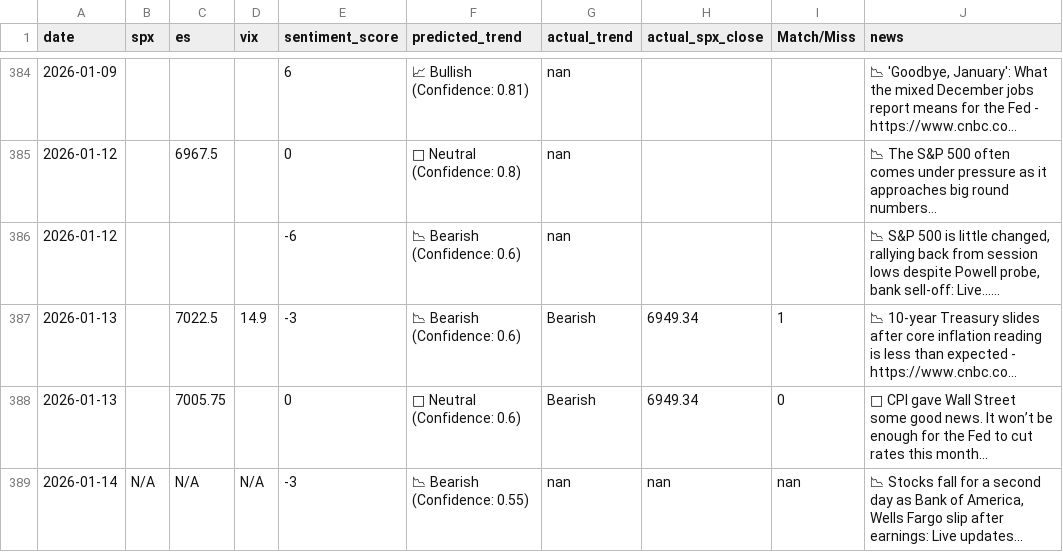
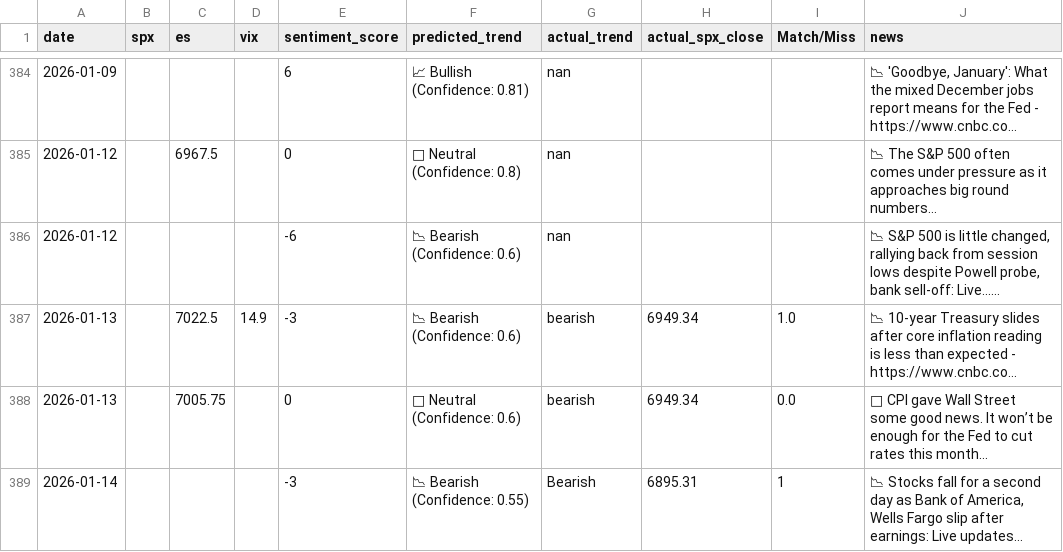
Before and after one commit to PadhmaCebolu/market-alert-bot-test, a CSV file: market_predictions.csv, drawn as a sheet; only a part is shown, gaps mark what is left out; long unchanged cells end in …; the diff names each change by its address in the sheet, - before the commit and + after, or states it on an @@ line.

```diff
--- a/market_predictions.csv
+++ b/market_predictions.csv
-G387:G388 (actual_trend): Bearish
+G387:G388 (actual_trend): bearish
-I387 (Match/Miss): 1
+I387 (Match/Miss): 1.0
-I388 (Match/Miss): 0
+I388 (Match/Miss): 0.0
-B389 (spx): N/A
+B389 (spx): (empty)
-C389 (es): N/A
+C389 (es): (empty)
-D389 (vix): N/A
+D389 (vix): (empty)
-G389 (actual_trend): nan
+G389 (actual_trend): Bearish
-H389 (actual_spx_close): nan
+H389 (actual_spx_close): 6895.31
-I389 (Match/Miss): nan
+I389 (Match/Miss): 1
```
